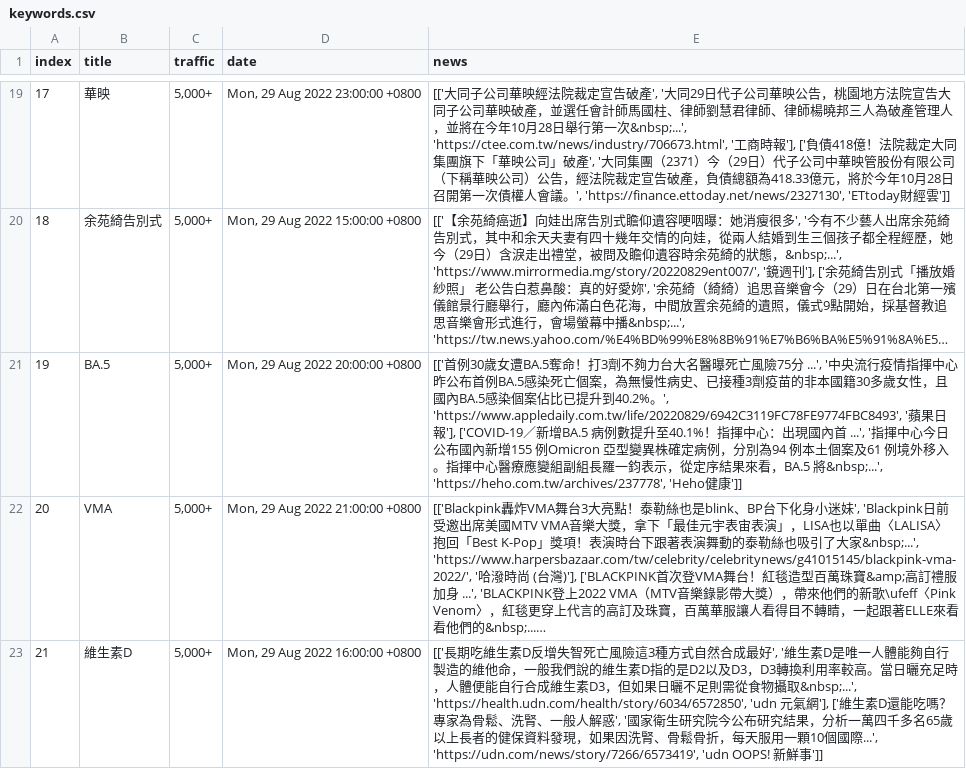
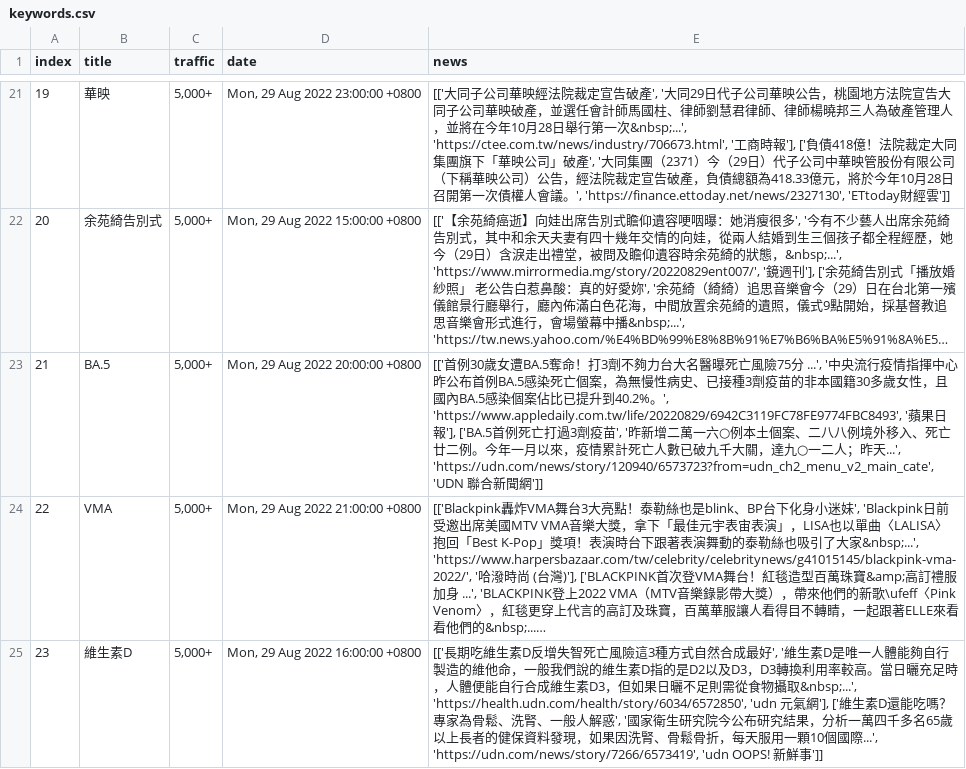
Before and after one commit to rockleona/chitchatter_crawler, a CSV file: output/keywords.csv, drawn as a sheet; only a part is shown, gaps mark what is left out; long unchanged cells end in …; addresses are those after the commit; the diff covers the shown part only; the diff names each change by its address in the sheet, - before the commit and + after, or states it on an @@ line.

```diff
--- a/output/keywords.csv
+++ b/output/keywords.csv
@@ column A (index) renumbered between rows 11 and 30 @@
-E23 (news): …果日報'], ['COVID-19／新增BA.5 病例數提升至40.1%！指揮中心：出現國內首 ...', '指揮中心今日公布國內新增155 例Omicron 亞型變異株確定病例，分別為94 例本土個案及61 例境外移入。指揮中心醫療應變組副組長羅一鈞表示，從定序結果來看，BA.5 將&nbsp;...', 'https://heho.com.tw/archives/237778', 'Heho健康']]
+E23 (news): …果日報'], ['BA.5首例死亡打過3劑疫苗', '昨新增二萬一六○例本土個案、二八八例境外移入、死亡廿二例。今年一月以來，疫情累計死亡人數已破九千大關，達九○一二人；昨天...', 'https://udn.com/news/story/120940/6573723?from=udn_ch2_menu_v2_main_cate', 'UDN 聯合新聞網']]
```
Also changed, not shown: 2 added rows, 1 removed row and 2 moved rows elsewhere in this file, 1 other file.
